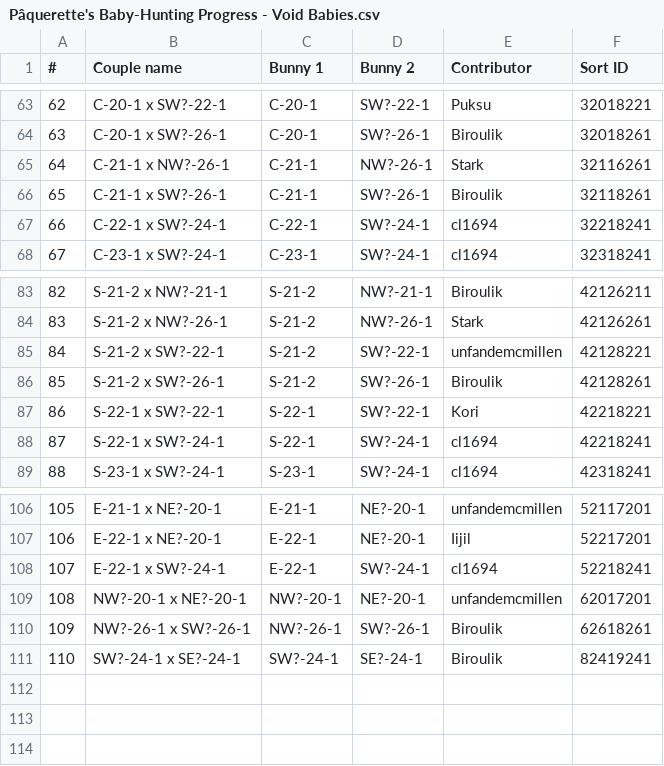
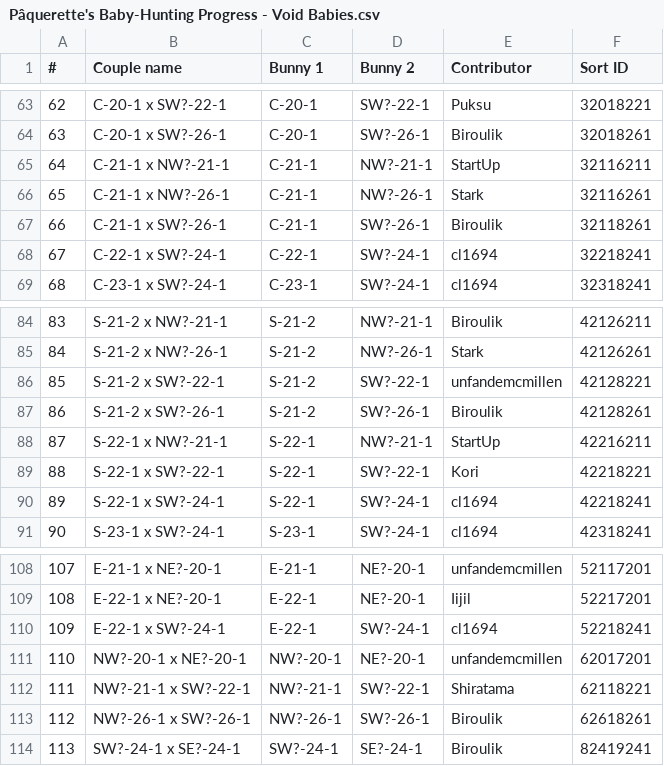
Before and after one commit to rzfury/babybuns-tracker, a CSV file: csv/Pâquerette's Baby-Hunting Progress - Void Babies.csv, drawn as a sheet; only a part is shown, gaps mark what is left out; addresses are those after the commit; the diff names each change by its address in the sheet, - before the commit and + after, or states it on an @@ line.

```diff
--- a/csv/Pâquerette's Baby-Hunting Progress - Void Babies.csv
+++ b/csv/Pâquerette's Baby-Hunting Progress - Void Babies.csv
+row 65: 64 | C-21-1 x NW?-21-1 | C-21-1 | NW?-21-1 | StartUp | 32116211
@@ column A (#) renumbered from row 66 down @@
+row 88: 87 | S-22-1 x NW?-21-1 | S-22-1 | NW?-21-1 | StartUp | 42216211
+row 112: 111 | NW?-21-1 x SW?-22-1 | NW?-21-1 | SW?-22-1 | Shiratama | 62118221
```
Also changed, not shown: csv/Pâquerette's Baby-Hunting Progress - All Babies (No Legacy_Bugs).csv, csv/Pâquerette's Baby-Hunting Progress - Bugs Bunnies.csv, 12 other files.
